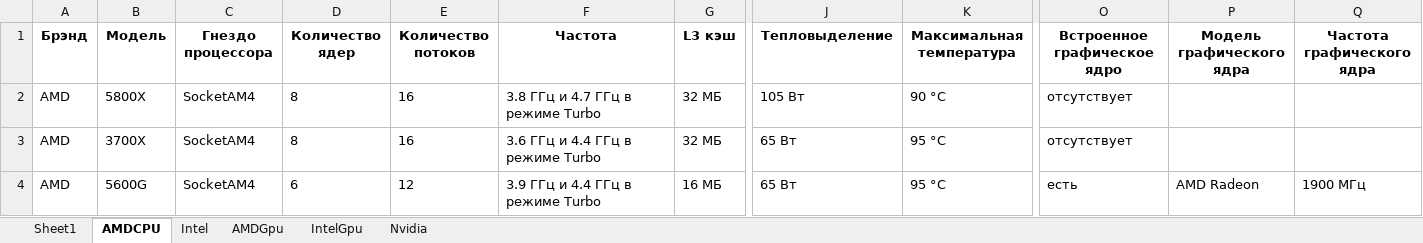
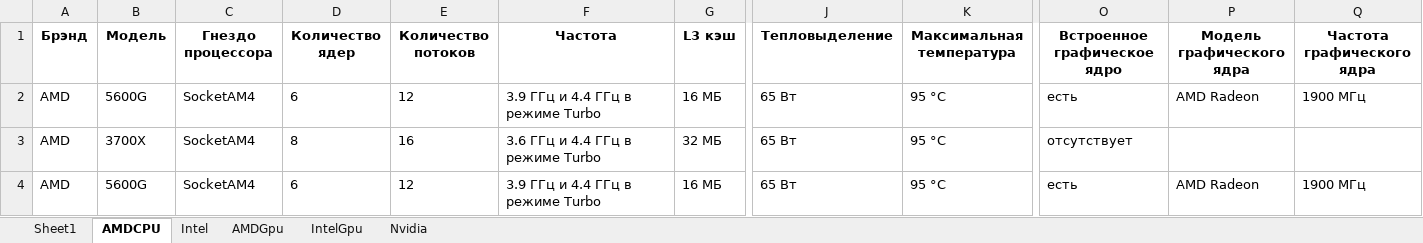
Before and after one commit to Vexrina/NewCatalog, an Excel workbook: backend/database.xlsx, sheet AMDCPU, drawn as a sheet; only a part is shown, gaps mark what is left out; values as stored, in another font and other column widths than the file's, no borders; the diff names each change by its address in the sheet, - before the commit and + after, or states it on an @@ line.

```diff
--- a/backend/database.xlsx (sheet AMDCPU)
+++ b/backend/database.xlsx (sheet AMDCPU)
-B2 (Модель): 5800X
+B2 (Модель): 5600G
-D2 (Количество ядер): 8
+D2 (Количество ядер): 6
-E2 (Количество потоков): 16
+E2 (Количество потоков): 12
-F2 (Частота): 3.8 ГГц и 4.7 ГГц в режиме Turbo
+F2 (Частота): 3.9 ГГц и 4.4 ГГц в режиме Turbo
-G2 (L3 кэш): 32 МБ
+G2 (L3 кэш): 16 МБ
-J2 (Тепловыделение): 105 Вт
+J2 (Тепловыделение): 65 Вт
-K2 (Максимальная температура): 90 °С
+K2 (Максимальная температура): 95 °С
-O2 (Встроенное графическое ядро): отсутствует
+O2 (Встроенное графическое ядро): есть
-P2 (Модель графического ядра): (empty)
+P2 (Модель графического ядра): AMD Radeon
-Q2 (Частота графического ядра): (empty)
+Q2 (Частота графического ядра): 1900 МГц
```
Also changed, not shown: sheet Intel, 4 other files.
